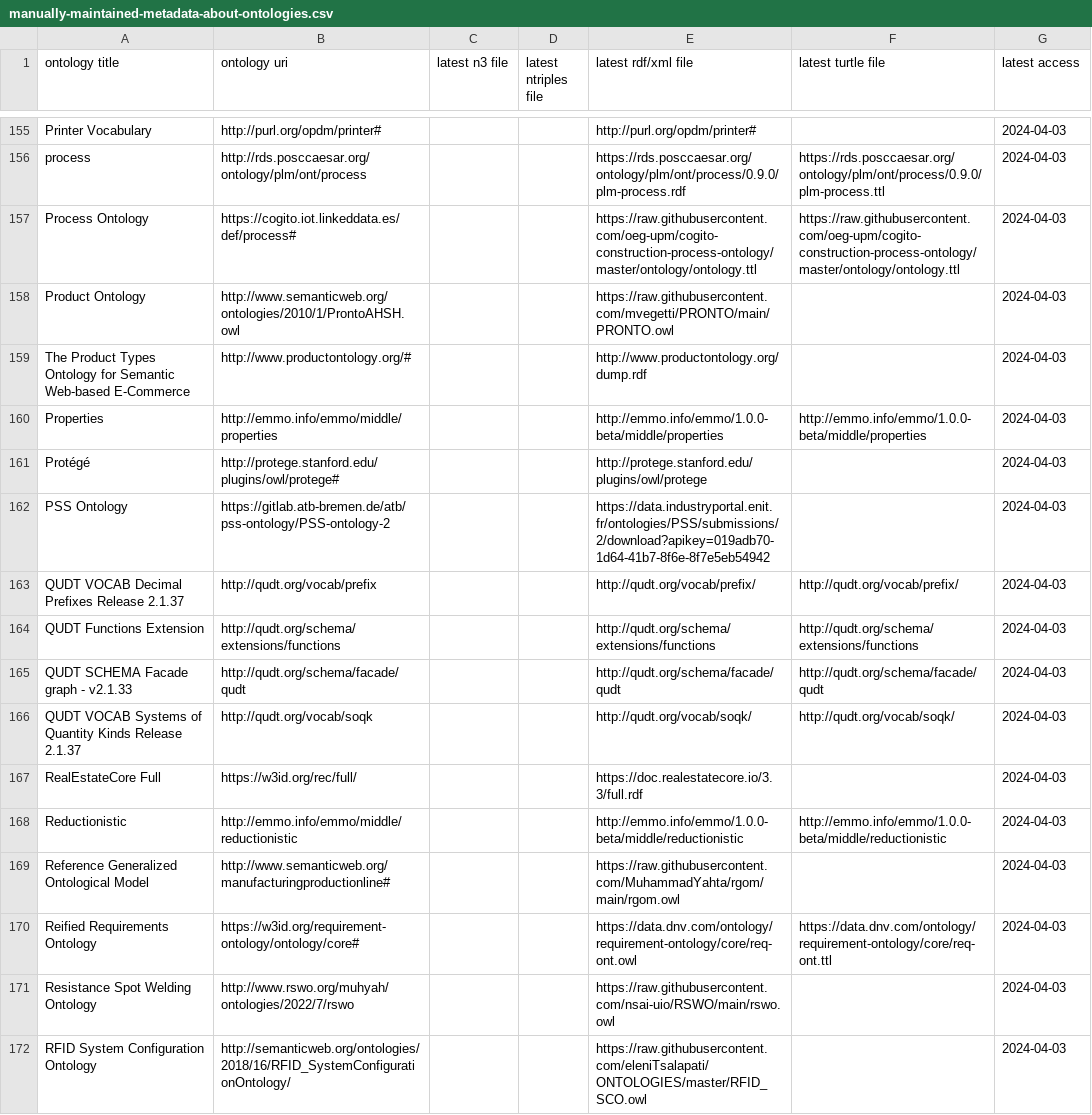
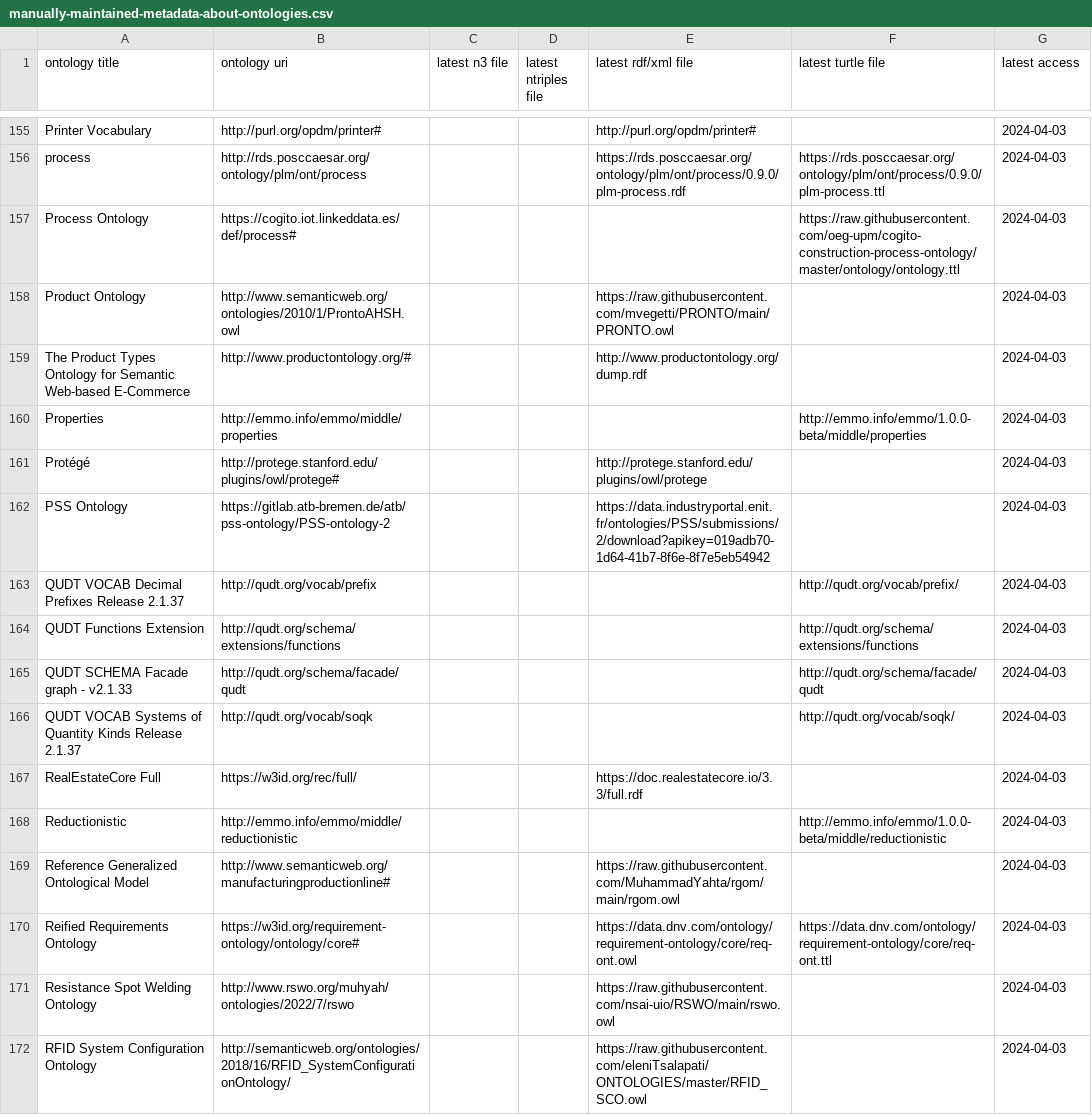
Before and after one commit to k00ni/govi, a CSV file: manually-maintained-metadata-about-ontologies.csv, drawn as a sheet; only a part is shown, gaps mark what is left out; the diff covers the shown part only.

```diff
--- a/manually-maintained-metadata-about-ontologies.csv
+++ b/manually-maintained-metadata-about-ontologies.csv
@@ -156,14 +156,14 @@
 "process","http://rds.posccaesar.org/ontology/plm/ont/process",,,"https://rds.posccaesar.org/ontology/plm/ont/process/0.9.0/plm-process.rdf","https://rds.posccaesar.org/ontology/plm/ont/process/0.9.0/plm-process.ttl","2024-04-03"
-"Process Ontology","https://cogito.iot.linkeddata.es/def/process#",,,"https://raw.githubusercontent.com/oeg-upm/cogito-construction-process-ontology/master/ontology/ontology.ttl","https://raw.githubusercontent.com/oeg-upm/cogito-construction-process-ontology/master/ontology/ontology.ttl","2024-04-03"
+"Process Ontology","https://cogito.iot.linkeddata.es/def/process#",,,,"https://raw.githubusercontent.com/oeg-upm/cogito-construction-process-ontology/master/ontology/ontology.ttl","2024-04-03"
 "Product Ontology","http://www.semanticweb.org/ontologies/2010/1/ProntoAHSH.owl",,,"https://raw.githubusercontent.com/mvegetti/PRONTO/main/PRONTO.owl",,"2024-04-03"
 "The Product Types Ontology for Semantic Web-based E-Commerce","http://www.productontology.org/#",,,"http://www.productontology.org/dump.rdf",,"2024-04-03"
-"Properties","http://emmo.info/emmo/middle/properties",,,"http://emmo.info/emmo/1.0.0-beta/middle/properties","http://emmo.info/emmo/1.0.0-beta/middle/properties","2024-04-03"
+"Properties","http://emmo.info/emmo/middle/properties",,,,"http://emmo.info/emmo/1.0.0-beta/middle/properties","2024-04-03"
 "Protégé","http://protege.stanford.edu/plugins/owl/protege#",,,"http://protege.stanford.edu/plugins/owl/protege",,"2024-04-03"
 "PSS Ontology","https://gitlab.atb-bremen.de/atb/pss-ontology/PSS-ontology-2",,,"https://data.industryportal.enit.fr/ontologies/PSS/submissions/2/download?apikey=019adb70-1d64-41b7-8f6e-8f7e5eb54942",,"2024-04-03"
-"QUDT VOCAB Decimal Prefixes Release 2.1.37","http://qudt.org/vocab/prefix",,,"http://qudt.org/vocab/prefix/","http://qudt.org/vocab/prefix/","2024-04-03"
-"QUDT Functions Extension","http://qudt.org/schema/extensions/functions",,,"http://qudt.org/schema/extensions/functions","http://qudt.org/schema/extensions/functions","2024-04-03"
-"QUDT SCHEMA Facade graph - v2.1.33","http://qudt.org/schema/facade/qudt",,,"http://qudt.org/schema/facade/qudt","http://qudt.org/schema/facade/qudt","2024-04-03"
-"QUDT VOCAB Systems of Quantity Kinds Release 2.1.37","http://qudt.org/vocab/soqk",,,"http://qudt.org/vocab/soqk/","http://qudt.org/vocab/soqk/","2024-04-03"
+"QUDT VOCAB Decimal Prefixes Release 2.1.37","http://qudt.org/vocab/prefix",,,,"http://qudt.org/vocab/prefix/","2024-04-03"
+"QUDT Functions Extension","http://qudt.org/schema/extensions/functions",,,,"http://qudt.org/schema/extensions/functions","2024-04-03"
+"QUDT SCHEMA Facade graph - v2.1.33","http://qudt.org/schema/facade/qudt",,,,"http://qudt.org/schema/facade/qudt","2024-04-03"
+"QUDT VOCAB Systems of Quantity Kinds Release 2.1.37","http://qudt.org/vocab/soqk",,,,"http://qudt.org/vocab/soqk/","2024-04-03"
 "RealEstateCore Full","https://w3id.org/rec/full/",,,"https://doc.realestatecore.io/3.3/full.rdf",,"2024-04-03"
-"Reductionistic","http://emmo.info/emmo/middle/reductionistic",,,"http://emmo.info/emmo/1.0.0-beta/middle/reductionistic","http://emmo.info/emmo/1.0.0-beta/middle/reductionistic","2024-04-03"
+"Reductionistic","http://emmo.info/emmo/middle/reductionistic",,,,"http://emmo.info/emmo/1.0.0-beta/middle/reductionistic","2024-04-03"
 "Reference Generalized Ontological Model","http://www.semanticweb.org/manufacturingproductionline#",,,"https://raw.githubusercontent.com/MuhammadYahta/rgom/main/rgom.owl",,"2024-04-03"
```
Also changed, not shown: 2 added rows, 1 removed row and 80 edited cells elsewhere in this file, 11 other files.
